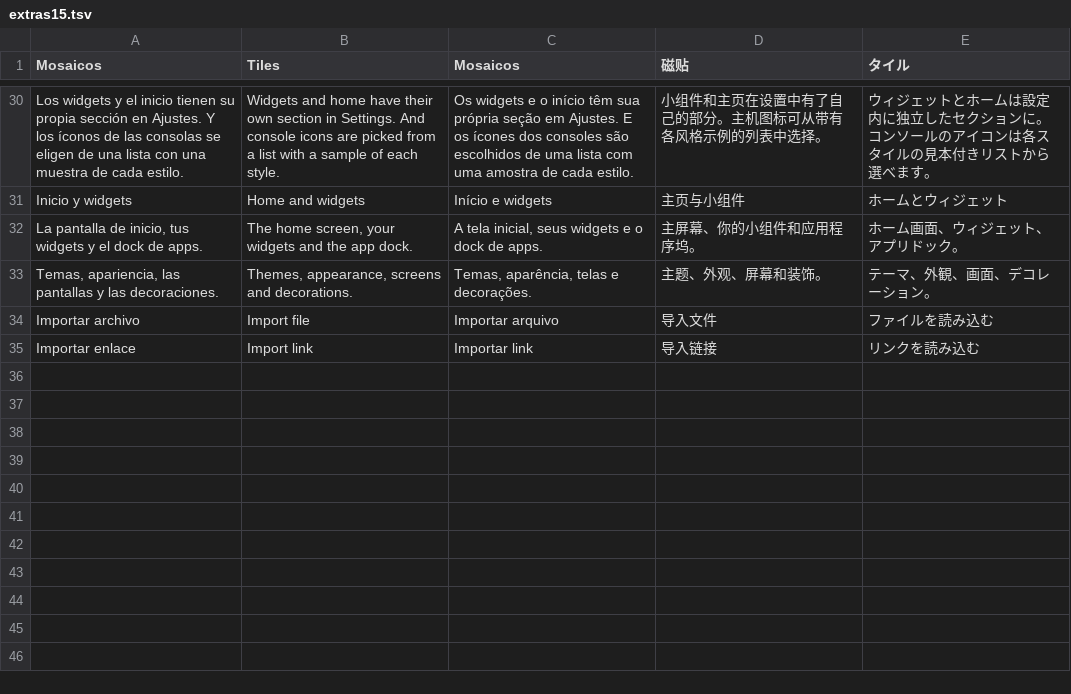
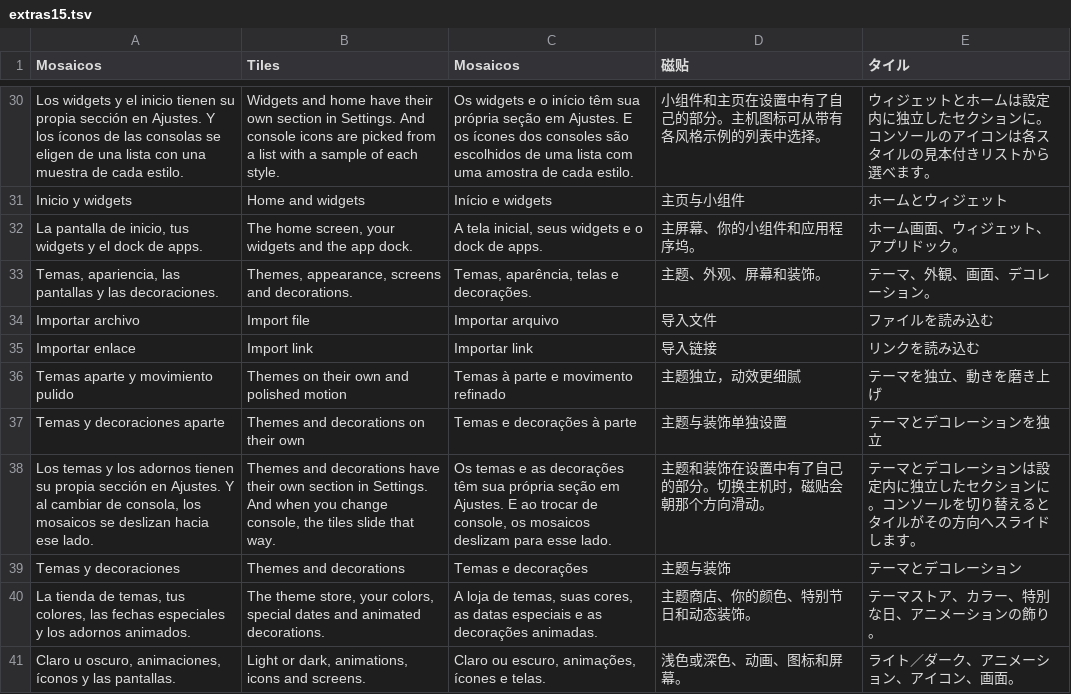
Before and after one commit to nikalbazu24/Diptico-frontend, a TSV file: herramientas/traducir/extras15.tsv, drawn as a sheet; only a part is shown, gaps mark what is left out; the diff names each change by its address in the sheet, - before the commit and + after, or states it on an @@ line.

```diff
--- a/herramientas/traducir/extras15.tsv
+++ b/herramientas/traducir/extras15.tsv
+row 36: Temas aparte y movimiento pulido | Themes on their own and polished motion | Temas à parte e movimento refinado | 主题独立，动效更细腻 | テーマを独立、動きを磨き上げ
+row 37: Temas y decoraciones aparte | Themes and decorations on their own | Temas e decorações à parte | 主题与装饰单独设置 | テーマとデコレーションを独立
+row 38: Los temas y los adornos tienen su propia sección en Ajustes. Y al cambiar de consola, los mosaicos se deslizan hacia ese lado. | Themes and decorations have their own section in Settings. And when you change console, the tiles slide that way. | Os temas e as decorações têm sua própria seção em Ajustes. E ao trocar de console, os mosaicos deslizam para esse lado. | 主题和装饰在设置中有了自己的部分。切换主机时，磁贴会朝那个方向滑动。 | テーマとデコレーションは設定内に独立したセクションに。コンソールを切り替えるとタイルがその方向へスライドします。
+row 39: Temas y decoraciones | Themes and decorations | Temas e decorações | 主题与装饰 | テーマとデコレーション
+row 40: La tienda de temas, tus colores, las fechas especiales y los adornos animados. | The theme store, your colors, special dates and animated decorations. | A loja de temas, suas cores, as datas especiais e as decorações animadas. | 主题商店、你的颜色、特别节日和动态装饰。 | テーマストア、カラー、特別な日、アニメーションの飾り。
+row 41: Claro u oscuro, animaciones, íconos y las pantallas. | Light or dark, animations, icons and screens. | Claro ou escuro, animações, ícones e telas. | 浅色或深色、动画、图标和屏幕。 | ライト／ダーク、アニメーション、アイコン、画面。
```
Also changed, not shown: 12 other files.
